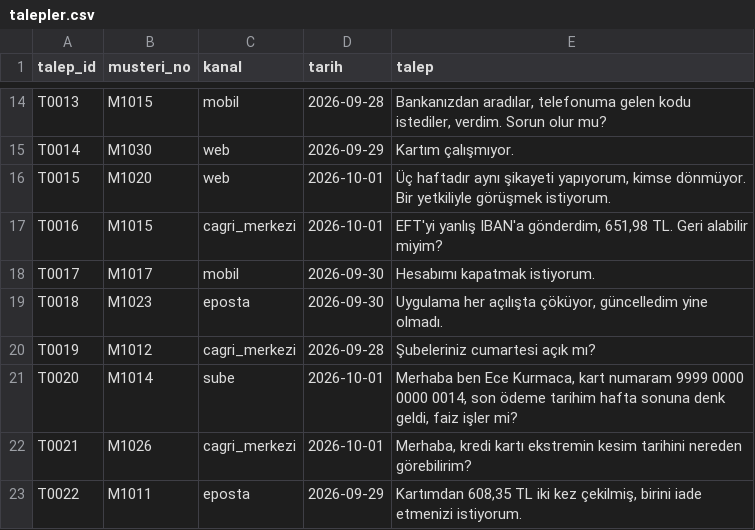
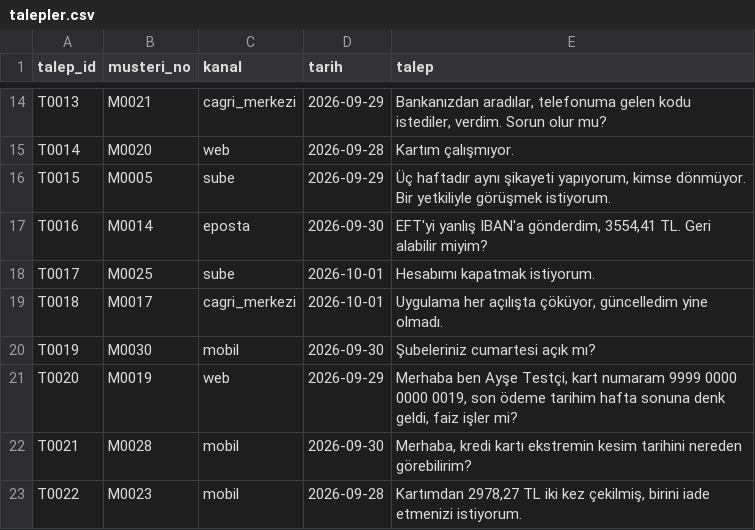
Before and after one commit to YaseminOran/agentic_edu, a CSV file: data/talepler.csv, drawn as a sheet; only a part is shown, gaps mark what is left out; the diff covers the shown part only; the diff names each change by its address in the sheet, - before the commit and + after, or states it on an @@ line.

```diff
--- a/data/talepler.csv
+++ b/data/talepler.csv
-B14 (musteri_no): M1015
+B14 (musteri_no): M0021
-C14 (kanal): mobil
+C14 (kanal): cagri_merkezi
-D14 (tarih): 2026-09-28
+D14 (tarih): 2026-09-29
-B15 (musteri_no): M1030
+B15 (musteri_no): M0020
-D15 (tarih): 2026-09-29
+D15 (tarih): 2026-09-28
-B16 (musteri_no): M1020
+B16 (musteri_no): M0005
-C16 (kanal): web
+C16 (kanal): sube
-D16 (tarih): 2026-10-01
+D16 (tarih): 2026-09-29
-B17 (musteri_no): M1015
+B17 (musteri_no): M0014
-C17 (kanal): cagri_merkezi
+C17 (kanal): eposta
-D17 (tarih): 2026-10-01
+D17 (tarih): 2026-09-30
-E17 (talep): …IBAN'a gönderdim, 651,98 TL. Geri…
+E17 (talep): …IBAN'a gönderdim, 3554,41 TL. Geri…
-B18 (musteri_no): M1017
+B18 (musteri_no): M0025
-C18 (kanal): mobil
+C18 (kanal): sube
-D18:D19 (tarih): 2026-09-30
+D18:D19 (tarih): 2026-10-01
-B19 (musteri_no): M1023
+B19 (musteri_no): M0017
-C19 (kanal): eposta
+C19 (kanal): cagri_merkezi
-B20 (musteri_no): M1012
+B20 (musteri_no): M0030
-C20 (kanal): cagri_merkezi
+C20 (kanal): mobil
-D20 (tarih): 2026-09-28
+D20 (tarih): 2026-09-30
-B21 (musteri_no): M1014
+B21 (musteri_no): M0019
-C21 (kanal): sube
+C21 (kanal): web
-D21 (tarih): 2026-10-01
+D21 (tarih): 2026-09-29
-E21 (talep): Merhaba ben Ece Kurmaca, kart numaram 9999 0000 0000 0014, son ödeme…
+E21 (talep): Merhaba ben Ayşe Testçi, kart numaram 9999 0000 0000 0019, son ödeme…
-B22 (musteri_no): M1026
+B22 (musteri_no): M0028
-C22 (kanal): cagri_merkezi
+C22 (kanal): mobil
-D22 (tarih): 2026-10-01
+D22 (tarih): 2026-09-30
-B23 (musteri_no): M1011
+B23 (musteri_no): M0023
-C23 (kanal): eposta
+C23 (kanal): mobil
-D23 (tarih): 2026-09-29
+D23 (tarih): 2026-09-28
-E23 (talep): Kartımdan 608,35 TL iki…
+E23 (talep): Kartımdan 2978,27 TL iki…
```
Also changed, not shown: 84 edited cells elsewhere in this file, eval/ortak_set.csv, eval/test_seti.csv, 46 other files.
